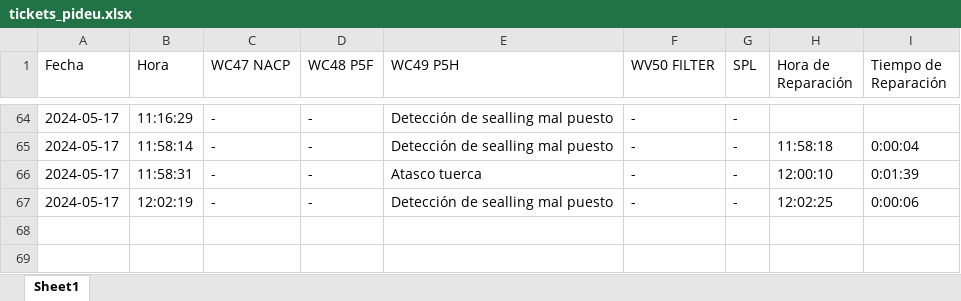
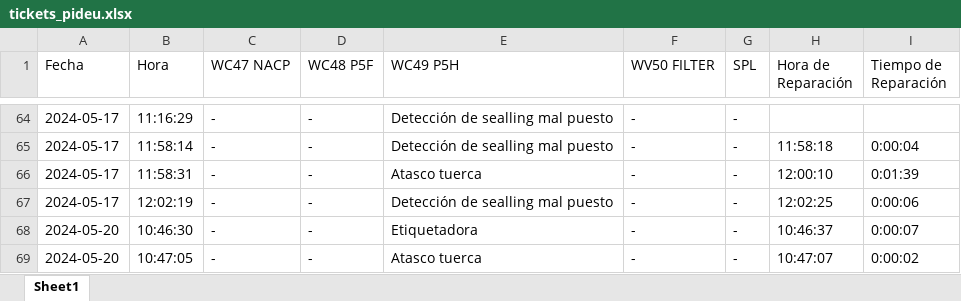
Before and after one commit to guillem-edo/ticket_management__launcher, an Excel workbook: beta_version/excel_files/tickets_pideu.xlsx, sheet Sheet1, drawn as a sheet; only a part is shown, gaps mark what is left out; values as stored, in another font and other column widths than the file's, no borders; the diff names each change by its address in the sheet, - before the commit and + after, or states it on an @@ line.

Commit message:
fixing beta_version.py / new code on ticket_management.py and main code for execute / v.11.9

```diff
--- a/beta_version/excel_files/tickets_pideu.xlsx (sheet Sheet1)
+++ b/beta_version/excel_files/tickets_pideu.xlsx (sheet Sheet1)
+row 68: 2024-05-20 | 10:46:30 | - | - | Etiquetadora | - | - | 10:46:37 | 0:00:07
+row 69: 2024-05-20 | 10:47:05 | - | - | Atasco tuerca | - | - | 10:47:07 | 0:00:02
```
Also changed, not shown: 4 other files.
